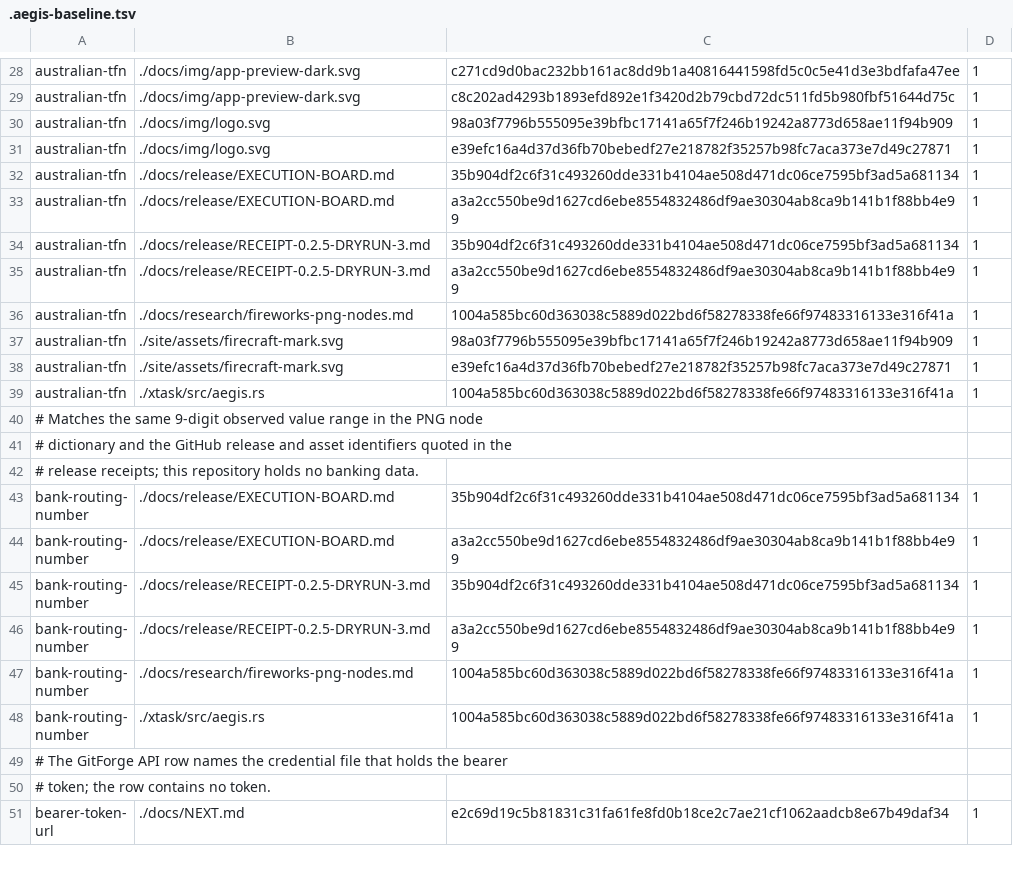
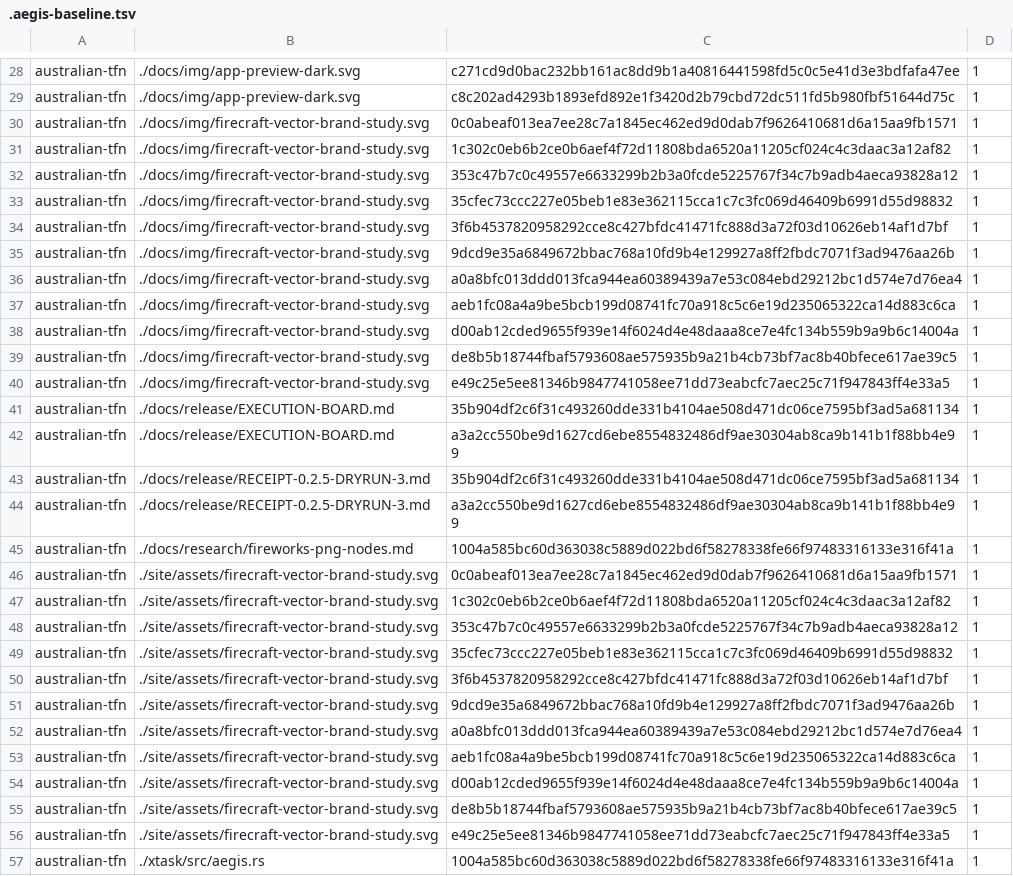
Before and after one commit to aliasfoxkde/FireCraft, a TSV file: .aegis-baseline.tsv, drawn as a sheet; only a part is shown, gaps mark what is left out; the shorter side is filled out with more unchanged rows.

```diff
--- a/.aegis-baseline.tsv
+++ b/.aegis-baseline.tsv
@@ -29,4 +29,13 @@ australian-tfn	./docs/img/app-preview-dark.svg	c271cd9d0bac232bb161ac8dd9b1a4081
 australian-tfn	./docs/img/app-preview-dark.svg	c8c202ad4293b1893efd892e1f3420d2b79cbd72dc511fd5b980fbf51644d75c	1
-australian-tfn	./docs/img/logo.svg	98a03f7796b555095e39bfbc17141a65f7f246b19242a8773d658ae11f94b909	1
-australian-tfn	./docs/img/logo.svg	e39efc16a4d37d36fb70bebedf27e218782f35257b98fc7aca373e7d49c27871	1
+australian-tfn	./docs/img/firecraft-vector-brand-study.svg	0c0abeaf013ea7ee28c7a1845ec462ed9d0dab7f9626410681d6a15aa9fb1571	1
+australian-tfn	./docs/img/firecraft-vector-brand-study.svg	1c302c0eb6b2ce0b6aef4f72d11808bda6520a11205cf024c4c3daac3a12af82	1
+australian-tfn	./docs/img/firecraft-vector-brand-study.svg	353c47b7c0c49557e6633299b2b3a0fcde5225767f34c7b9adb4aeca93828a12	1
+australian-tfn	./docs/img/firecraft-vector-brand-study.svg	35cfec73ccc227e05beb1e83e362115cca1c7c3fc069d46409b6991d55d98832	1
+australian-tfn	./docs/img/firecraft-vector-brand-study.svg	3f6b4537820958292cce8c427bfdc41471fc888d3a72f03d10626eb14af1d7bf	1
+australian-tfn	./docs/img/firecraft-vector-brand-study.svg	9dcd9e35a6849672bbac768a10fd9b4e129927a8ff2fbdc7071f3ad9476aa26b	1
+australian-tfn	./docs/img/firecraft-vector-brand-study.svg	a0a8bfc013ddd013fca944ea60389439a7e53c084ebd29212bc1d574e7d76ea4	1
+australian-tfn	./docs/img/firecraft-vector-brand-study.svg	aeb1fc08a4a9be5bcb199d08741fc70a918c5c6e19d235065322ca14d883c6ca	1
+australian-tfn	./docs/img/firecraft-vector-brand-study.svg	d00ab12cded9655f939e14f6024d4e48daaa8ce7e4fc134b559b9a9b6c14004a	1
+australian-tfn	./docs/img/firecraft-vector-brand-study.svg	de8b5b18744fbaf5793608ae575935b9a21b4cb73bf7ac8b40bfece617ae39c5	1
+australian-tfn	./docs/img/firecraft-vector-brand-study.svg	e49c25e5ee81346b9847741058ee71dd73eabcfc7aec25c71f947843ff4e33a5	1
 australian-tfn	./docs/release/EXECUTION-BOARD.md	35b904df2c6f31c493260dde331b4104ae508d471dc06ce7595bf3ad5a681134	1
@@ -36,4 +45,13 @@ australian-tfn	./docs/release/RECEIPT-0.2.5-DRYRUN-3.md	a3a2cc550be9d1627cd6ebe8
 australian-tfn	./docs/research/fireworks-png-nodes.md	1004a585bc60d363038c5889d022bd6f58278338fe66f97483316133e316f41a	1
-australian-tfn	./site/assets/firecraft-mark.svg	98a03f7796b555095e39bfbc17141a65f7f246b19242a8773d658ae11f94b909	1
-australian-tfn	./site/assets/firecraft-mark.svg	e39efc16a4d37d36fb70bebedf27e218782f35257b98fc7aca373e7d49c27871	1
+australian-tfn	./site/assets/firecraft-vector-brand-study.svg	0c0abeaf013ea7ee28c7a1845ec462ed9d0dab7f9626410681d6a15aa9fb1571	1
+australian-tfn	./site/assets/firecraft-vector-brand-study.svg	1c302c0eb6b2ce0b6aef4f72d11808bda6520a11205cf024c4c3daac3a12af82	1
+australian-tfn	./site/assets/firecraft-vector-brand-study.svg	353c47b7c0c49557e6633299b2b3a0fcde5225767f34c7b9adb4aeca93828a12	1
+australian-tfn	./site/assets/firecraft-vector-brand-study.svg	35cfec73ccc227e05beb1e83e362115cca1c7c3fc069d46409b6991d55d98832	1
+australian-tfn	./site/assets/firecraft-vector-brand-study.svg	3f6b4537820958292cce8c427bfdc41471fc888d3a72f03d10626eb14af1d7bf	1
+australian-tfn	./site/assets/firecraft-vector-brand-study.svg	9dcd9e35a6849672bbac768a10fd9b4e129927a8ff2fbdc7071f3ad9476aa26b	1
+australian-tfn	./site/assets/firecraft-vector-brand-study.svg	a0a8bfc013ddd013fca944ea60389439a7e53c084ebd29212bc1d574e7d76ea4	1
+australian-tfn	./site/assets/firecraft-vector-brand-study.svg	aeb1fc08a4a9be5bcb199d08741fc70a918c5c6e19d235065322ca14d883c6ca	1
+australian-tfn	./site/assets/firecraft-vector-brand-study.svg	d00ab12cded9655f939e14f6024d4e48daaa8ce7e4fc134b559b9a9b6c14004a	1
+australian-tfn	./site/assets/firecraft-vector-brand-study.svg	de8b5b18744fbaf5793608ae575935b9a21b4cb73bf7ac8b40bfece617ae39c5	1
+australian-tfn	./site/assets/firecraft-vector-brand-study.svg	e49c25e5ee81346b9847741058ee71dd73eabcfc7aec25c71f947843ff4e33a5	1
 australian-tfn	./xtask/src/aegis.rs	1004a585bc60d363038c5889d022bd6f58278338fe66f97483316133e316f41a	1
```
Also changed, not shown: 1 other file.
